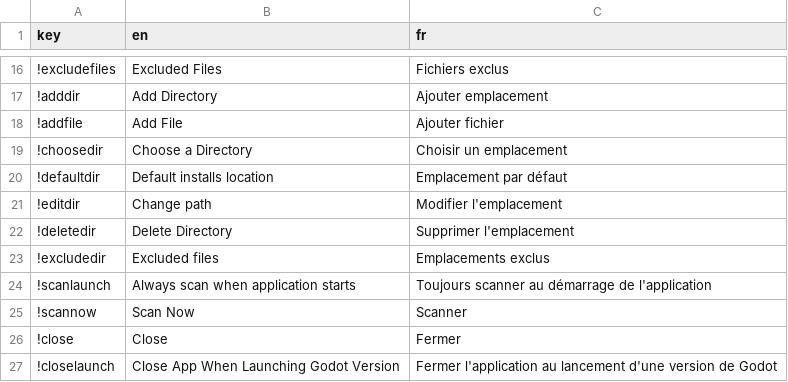
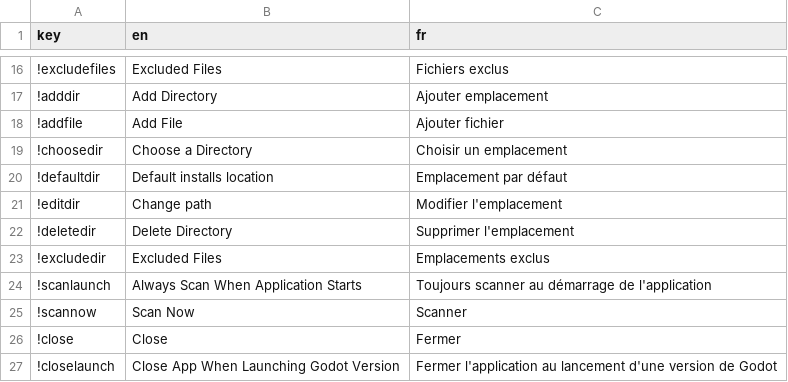
Before and after one commit to shinpansen/Godot-Launcher, a CSV file: locales/translations.csv, drawn as a sheet; only a part is shown, gaps mark what is left out.

```diff
--- a/locales/translations.csv
+++ b/locales/translations.csv
@@ -22,4 +22,4 @@ key,en,fr
 !deletedir,Delete Directory,Supprimer l'emplacement
-!excludedir,Excluded files,Emplacements exclus
-!scanlaunch,Always scan when application starts,Toujours scanner au démarrage de l'application
+!excludedir,Excluded Files,Emplacements exclus
+!scanlaunch,Always Scan When Application Starts,Toujours scanner au démarrage de l'application
 !scannow,Scan Now,Scanner
```
Also changed, not shown: 3 other files.
